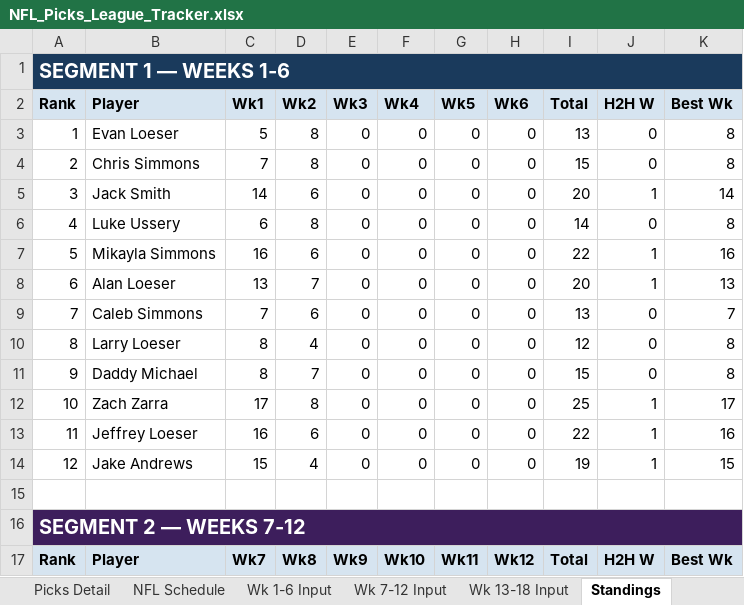
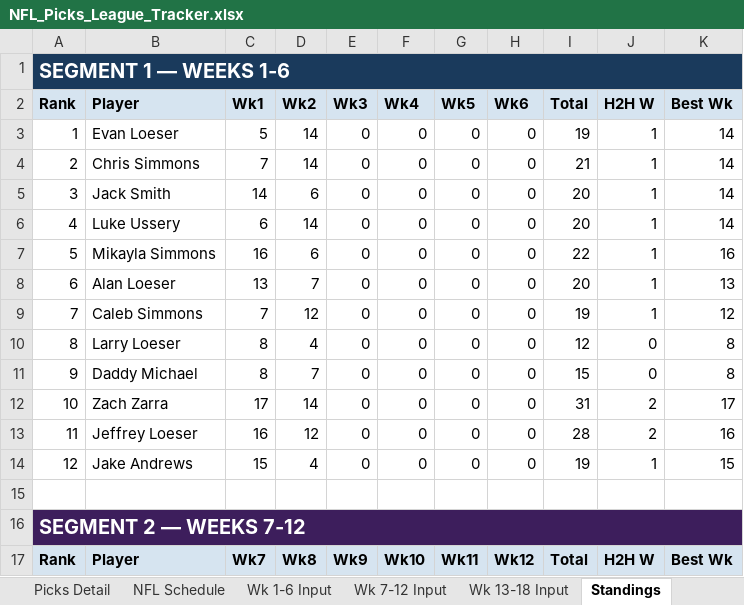
Before and after one commit to eloeser-1147/NFL-Picks-League, an Excel workbook: NFL_Picks_League_Tracker.xlsx, sheet Standings, drawn as a sheet; only a part is shown; values as stored, in another font and other column widths than the file's, no borders; the diff covers the shown part only; the diff names each change by its address in the sheet, - before the commit and + after, or states it on an @@ line.

Commit message:
Update NFL_Picks_League_Tracker.xlsx

```diff
--- a/NFL_Picks_League_Tracker.xlsx (sheet Standings)
+++ b/NFL_Picks_League_Tracker.xlsx (sheet Standings)
-D3:D4 (Wk2): 8
+D3:D4 (Wk2): 14
-I3 (Total): 13
+I3 (Total): 19
-J3:J4 (H2H W): 0
+J3:J4 (H2H W): 1
-K3:K4 (Best Wk): 8
+K3:K4 (Best Wk): 14
-I4 (Total): 15
+I4 (Total): 21
-D6 (Wk2): 8
+D6 (Wk2): 14
-I6 (Total): 14
+I6 (Total): 20
-J6 (H2H W): 0
+J6 (H2H W): 1
-K6 (Best Wk): 8
+K6 (Best Wk): 14
-D9 (Wk2): 6
+D9 (Wk2): 12
-I9 (Total): 13
+I9 (Total): 19
-J9 (H2H W): 0
+J9 (H2H W): 1
-K9 (Best Wk): 7
+K9 (Best Wk): 12
-D12 (Wk2): 8
+D12 (Wk2): 14
-I12 (Total): 25
+I12 (Total): 31
-J12:J13 (H2H W): 1
+J12:J13 (H2H W): 2
-D13 (Wk2): 6
+D13 (Wk2): 12
-I13 (Total): 22
+I13 (Total): 28
```
Also changed, not shown: 18 edited cells elsewhere in this sheet, sheet Playoff Picture, sheet Roster.
